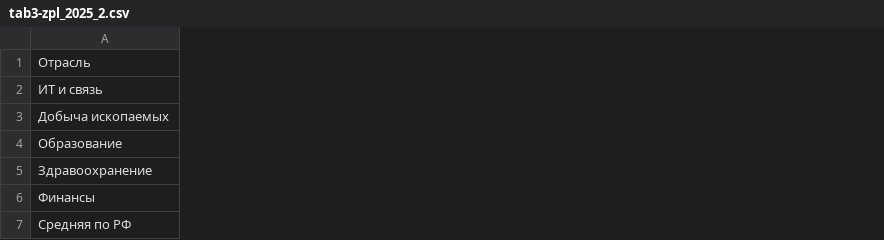
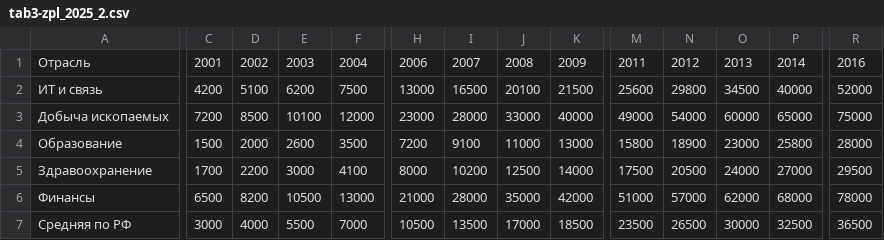
Before and after one commit to pugachevugin/salary-analysis-in-Russia, a CSV file: tab3-zpl_2025_2.csv, drawn as a sheet; only a part is shown, gaps mark what is left out; the diff covers the shown part only; the diff names each change by its address in the sheet, - before the commit and + after, or states it on an @@ line.

Commit message:
Update tab3-zpl_2025_2.csv

```diff
--- a/tab3-zpl_2025_2.csv
+++ b/tab3-zpl_2025_2.csv
+column C, rows 1-7: 2001 | 4200 | 7200 | 1500 | 1700 | 6500 | 3000
+column D, rows 1-7: 2002 | 5100 | 8500 | 2000 | 2200 | 8200 | 4000
+column E, rows 1-7: 2003 | 6200 | 10100 | 2600 | 3000 | 10500 | 5500
+column F, rows 1-7: 2004 | 7500 | 12000 | 3500 | 4100 | 13000 | 7000
+column H, rows 1-7: 2006 | 13000 | 23000 | 7200 | 8000 | 21000 | 10500
+column I, rows 1-7: 2007 | 16500 | 28000 | 9100 | 10200 | 28000 | 13500
+column J, rows 1-7: 2008 | 20100 | 33000 | 11000 | 12500 | 35000 | 17000
+column K, rows 1-7: 2009 | 21500 | 40000 | 13000 | 14000 | 42000 | 18500
+column M, rows 1-7: 2011 | 25600 | 49000 | 15800 | 17500 | 51000 | 23500
+column N, rows 1-7: 2012 | 29800 | 54000 | 18900 | 20500 | 57000 | 26500
+column O, rows 1-7: 2013 | 34500 | 60000 | 23000 | 24000 | 62000 | 30000
+column P, rows 1-7: 2014 | 40000 | 65000 | 25800 | 27000 | 68000 | 32500
+column R, rows 1-7: 2016 | 52000 | 75000 | 28000 | 29500 | 78000 | 36500
```
Also changed, not shown: 3 added columns and 12 edited cells elsewhere in this file.
